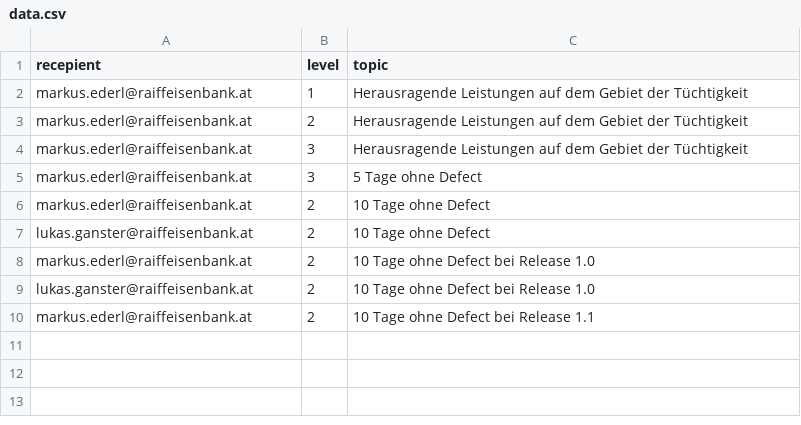
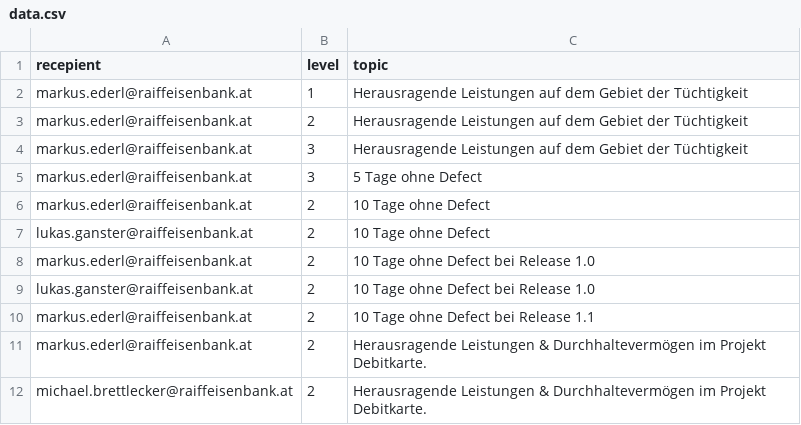
Before and after one commit to EderlMarkus/POWERSHELL_Atlassian_Jira_Confluence_API, a CSV file: components/scripts/Medals/data.csv, drawn as a sheet; the diff names each change by its address in the sheet, - before the commit and + after, or states it on an @@ line.

```diff
--- a/components/scripts/Medals/data.csv
+++ b/components/scripts/Medals/data.csv
+row 11: markus.ederl@raiffeisenbank.at | 2 | Herausragende Leistungen & Durchhaltevermögen im Projekt Debitkarte.
+row 12: michael.brettlecker@raiffeisenbank.at | 2 | Herausragende Leistungen & Durchhaltevermögen im Projekt Debitkarte.
```
Also changed, not shown: 11 other files.
